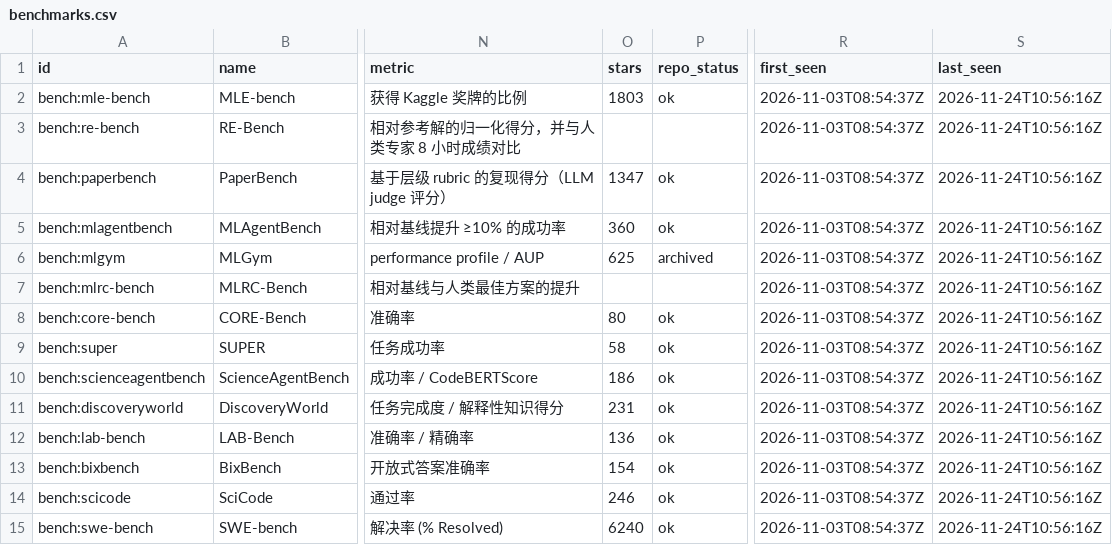
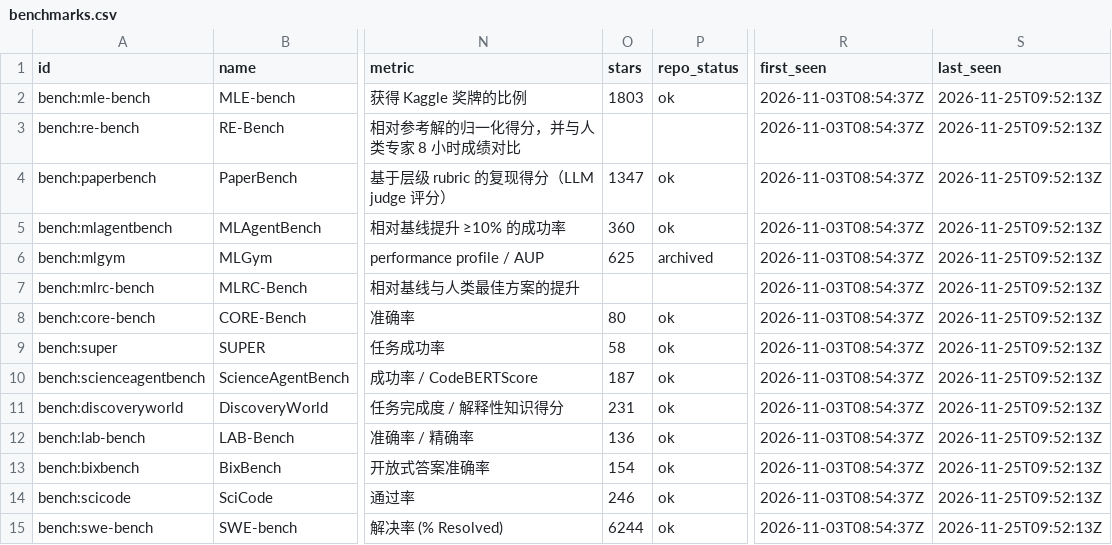
Before and after one commit to yunyiforge/rsi-autoresearch-tracker, a CSV file: data/benchmarks.csv, drawn as a sheet; only a part is shown, gaps mark what is left out; the diff covers the shown part only; the diff names each change by its address in the sheet, - before the commit and + after, or states it on an @@ line.

```diff
--- a/data/benchmarks.csv
+++ b/data/benchmarks.csv
-S2:S15 (last_seen): 2026-11-24T10:56:16Z
+S2:S15 (last_seen): 2026-11-25T09:52:13Z
-O10 (stars): 186
+O10 (stars): 187
-O15 (stars): 6240
+O15 (stars): 6244
```
Also changed, not shown: 1 added row and 79 edited cells elsewhere in this file, data/frameworks.csv, 9 other files.
